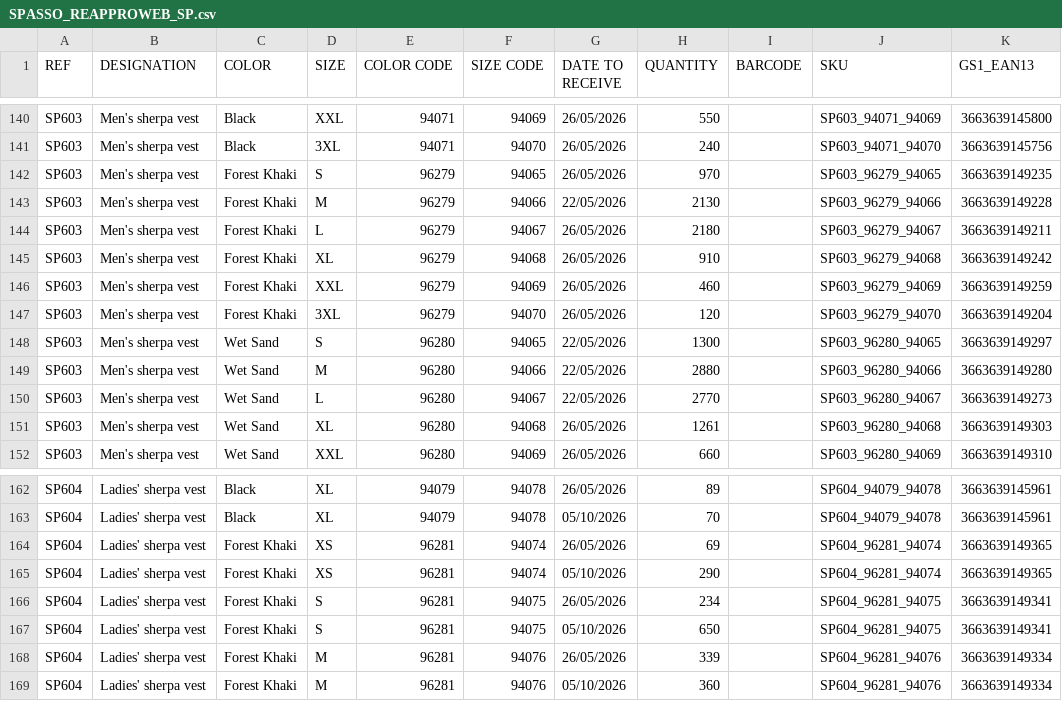
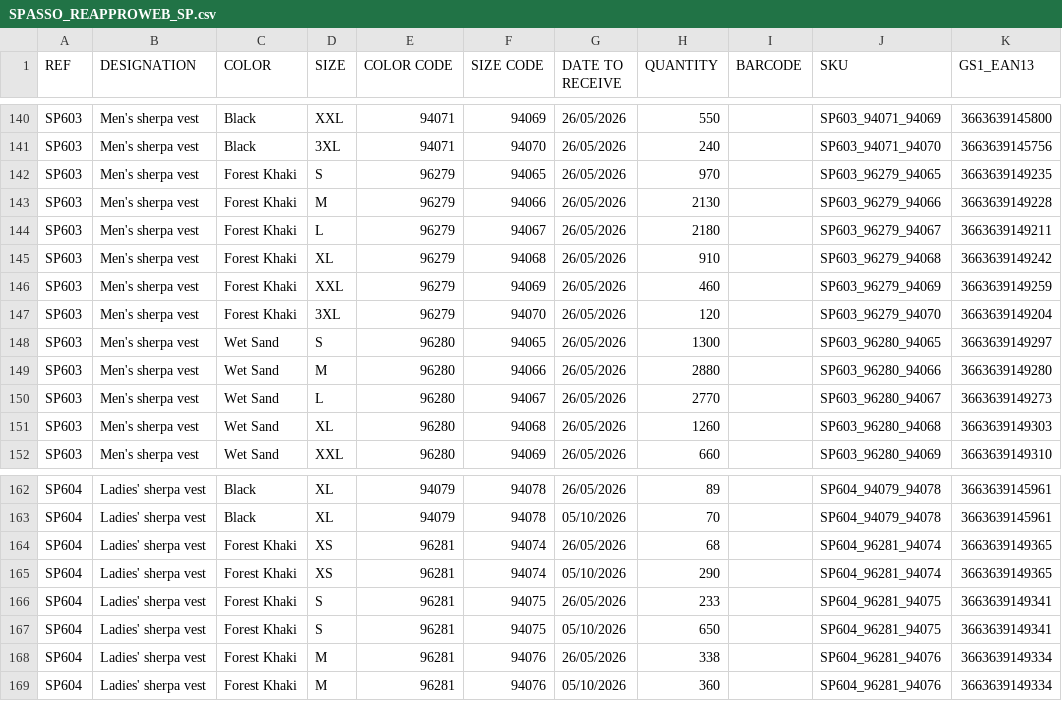
Before and after one commit to PerrinT31/Spasso, a CSV file: public/SPASSO_REAPPROWEB_SP.csv, drawn as a sheet; only a part is shown, gaps mark what is left out.

Commit message:
Mise à jour quotidienne du CSV de réappro

```diff
--- a/public/SPASSO_REAPPROWEB_SP.csv
+++ b/public/SPASSO_REAPPROWEB_SP.csv
@@ -142,3 +142,3 @@ SP603;Men's sherpa vest;Black;3XL;94071;94070;26/05/2026;240;;SP603_94071_94070;
 SP603;Men's sherpa vest;Forest Khaki;S;96279;94065;26/05/2026;970;;SP603_96279_94065;3663639149235
-SP603;Men's sherpa vest;Forest Khaki;M;96279;94066;22/05/2026;2130;;SP603_96279_94066;3663639149228
+SP603;Men's sherpa vest;Forest Khaki;M;96279;94066;26/05/2026;2130;;SP603_96279_94066;3663639149228
 SP603;Men's sherpa vest;Forest Khaki;L;96279;94067;26/05/2026;2180;;SP603_96279_94067;3663639149211
@@ -147,6 +147,6 @@ SP603;Men's sherpa vest;Forest Khaki;XXL;96279;94069;26/05/2026;460;;SP603_96279
 SP603;Men's sherpa vest;Forest Khaki;3XL;96279;94070;26/05/2026;120;;SP603_96279_94070;3663639149204
-SP603;Men's sherpa vest;Wet Sand;S;96280;94065;22/05/2026;1300;;SP603_96280_94065;3663639149297
-SP603;Men's sherpa vest;Wet Sand;M;96280;94066;22/05/2026;2880;;SP603_96280_94066;3663639149280
-SP603;Men's sherpa vest;Wet Sand;L;96280;94067;22/05/2026;2770;;SP603_96280_94067;3663639149273
-SP603;Men's sherpa vest;Wet Sand;XL;96280;94068;26/05/2026;1261;;SP603_96280_94068;3663639149303
+SP603;Men's sherpa vest;Wet Sand;S;96280;94065;26/05/2026;1300;;SP603_96280_94065;3663639149297
+SP603;Men's sherpa vest;Wet Sand;M;96280;94066;26/05/2026;2880;;SP603_96280_94066;3663639149280
+SP603;Men's sherpa vest;Wet Sand;L;96280;94067;26/05/2026;2770;;SP603_96280_94067;3663639149273
+SP603;Men's sherpa vest;Wet Sand;XL;96280;94068;26/05/2026;1260;;SP603_96280_94068;3663639149303
 SP603;Men's sherpa vest;Wet Sand;XXL;96280;94069;26/05/2026;660;;SP603_96280_94069;3663639149310
@@ -163,7 +163,7 @@ SP604;Ladies' sherpa vest;Black;XL;94079;94078;26/05/2026;89;;SP604_94079_94078;
 SP604;Ladies' sherpa vest;Black;XL;94079;94078;05/10/2026;70;;SP604_94079_94078;3663639145961
-SP604;Ladies' sherpa vest;Forest Khaki;XS;96281;94074;26/05/2026;69;;SP604_96281_94074;3663639149365
+SP604;Ladies' sherpa vest;Forest Khaki;XS;96281;94074;26/05/2026;68;;SP604_96281_94074;3663639149365
 SP604;Ladies' sherpa vest;Forest Khaki;XS;96281;94074;05/10/2026;290;;SP604_96281_94074;3663639149365
-SP604;Ladies' sherpa vest;Forest Khaki;S;96281;94075;26/05/2026;234;;SP604_96281_94075;3663639149341
+SP604;Ladies' sherpa vest;Forest Khaki;S;96281;94075;26/05/2026;233;;SP604_96281_94075;3663639149341
 SP604;Ladies' sherpa vest;Forest Khaki;S;96281;94075;05/10/2026;650;;SP604_96281_94075;3663639149341
-SP604;Ladies' sherpa vest;Forest Khaki;M;96281;94076;26/05/2026;339;;SP604_96281_94076;3663639149334
+SP604;Ladies' sherpa vest;Forest Khaki;M;96281;94076;26/05/2026;338;;SP604_96281_94076;3663639149334
 SP604;Ladies' sherpa vest;Forest Khaki;M;96281;94076;05/10/2026;360;;SP604_96281_94076;3663639149334
```
